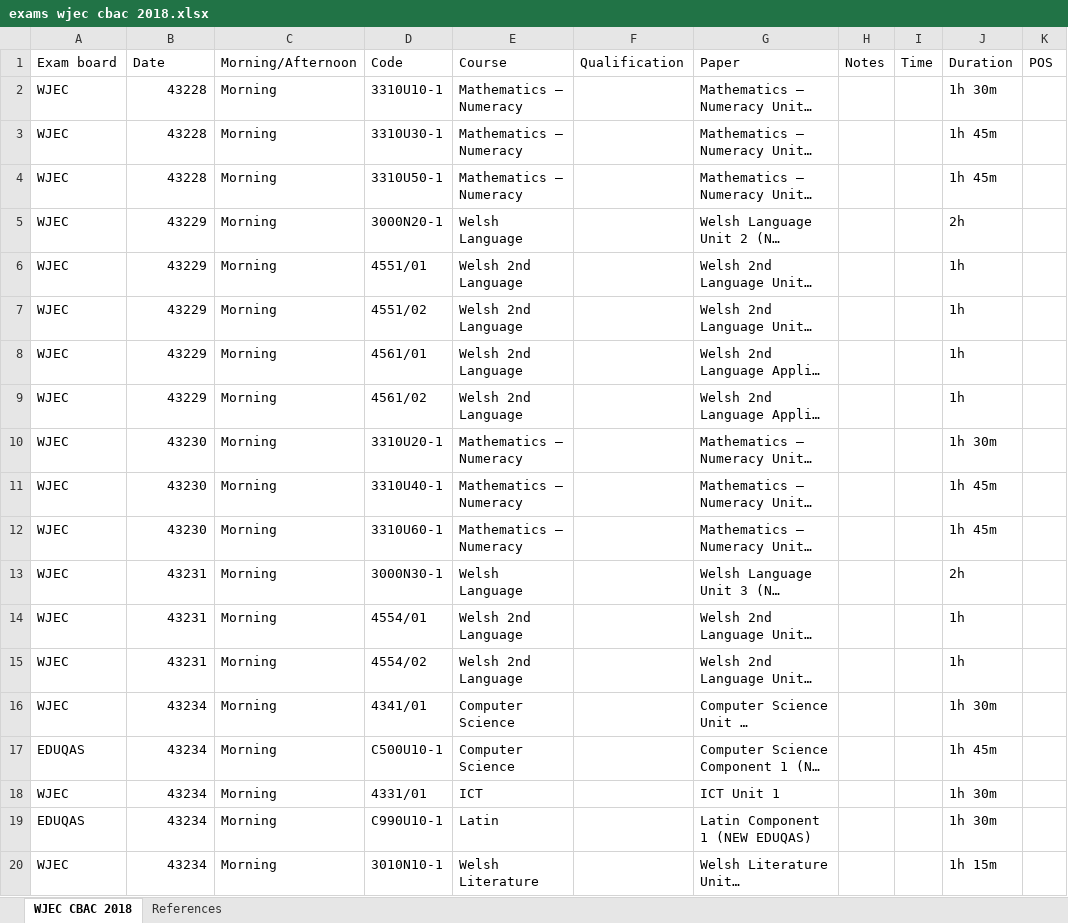
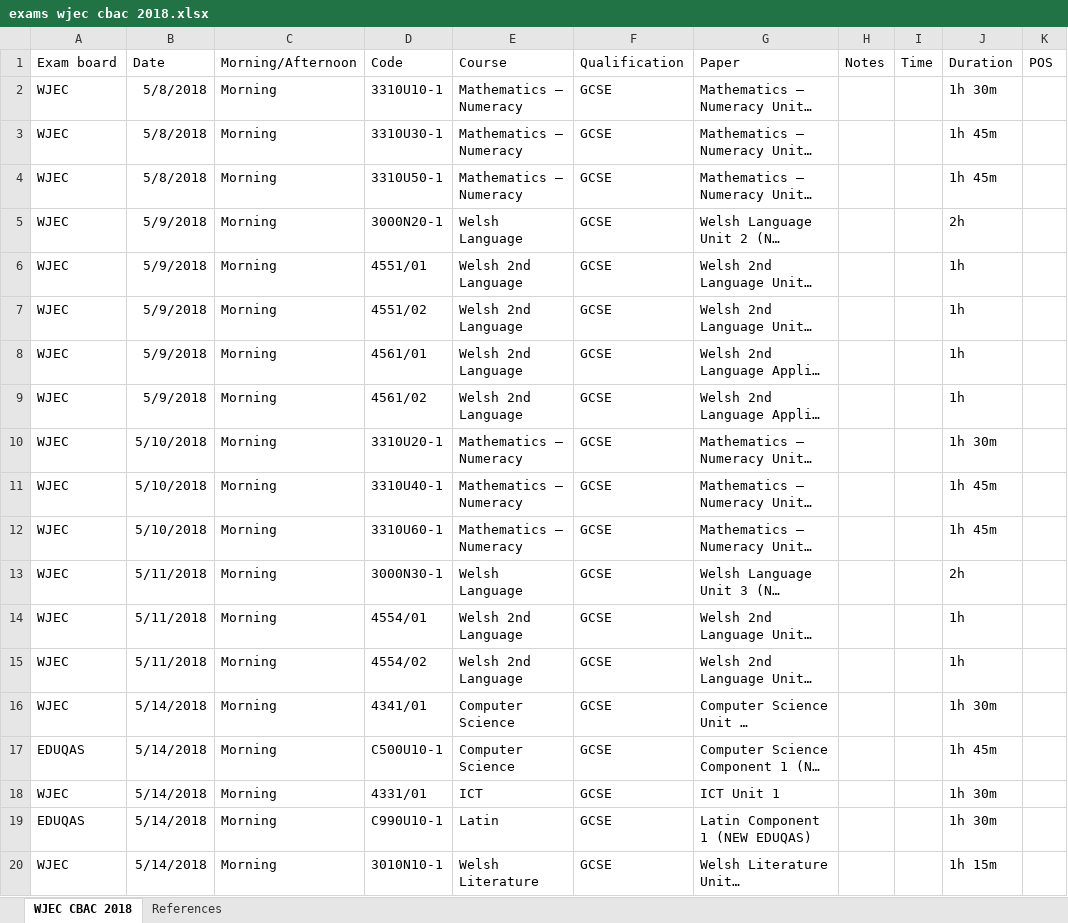
Before and after one commit to alicraigmile/examdb, an Excel workbook: sample-data/exams wjec cbac 2018.xlsx, sheet WJEC CBAC 2018, drawn as a sheet; only a part is shown; long unchanged cells end in …; values as stored, in another font and other column widths than the file's, no borders; the diff covers the shown part only; the diff names each change by its address in the sheet, - before the commit and + after, or states it on an @@ line.

```diff
--- a/sample-data/exams wjec cbac 2018.xlsx (sheet WJEC CBAC 2018)
+++ b/sample-data/exams wjec cbac 2018.xlsx (sheet WJEC CBAC 2018)
-B2:B4 (Date): 43228
+B2:B4 (Date): 5/8/2018
-F2:F20 (Qualification): (empty)
+F2:F20 (Qualification): GCSE
-B5:B9 (Date): 43229
+B5:B9 (Date): 5/9/2018
-B10:B12 (Date): 43230
+B10:B12 (Date): 5/10/2018
-B13:B15 (Date): 43231
+B13:B15 (Date): 5/11/2018
-B16:B20 (Date): 43234
+B16:B20 (Date): 5/14/2018
```
Also changed, not shown: other rows of this sheet.
